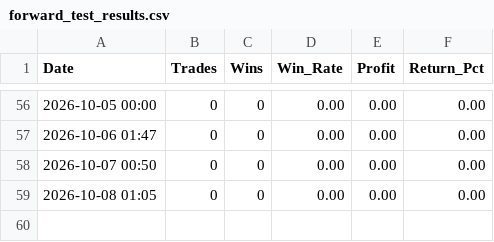
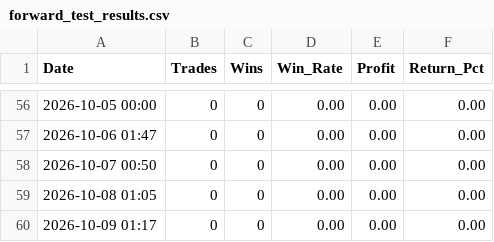
Before and after one commit to trading-bojan-strategy/bojan-forward-test, a CSV file: forward_test_results.csv, drawn as a sheet; only a part is shown, gaps mark what is left out; the diff names each change by its address in the sheet, - before the commit and + after, or states it on an @@ line.

```diff
--- a/forward_test_results.csv
+++ b/forward_test_results.csv
+row 60: 2026-10-09 01:17 | 0 | 0 | 0.00 | 0.00 | 0.00
```
